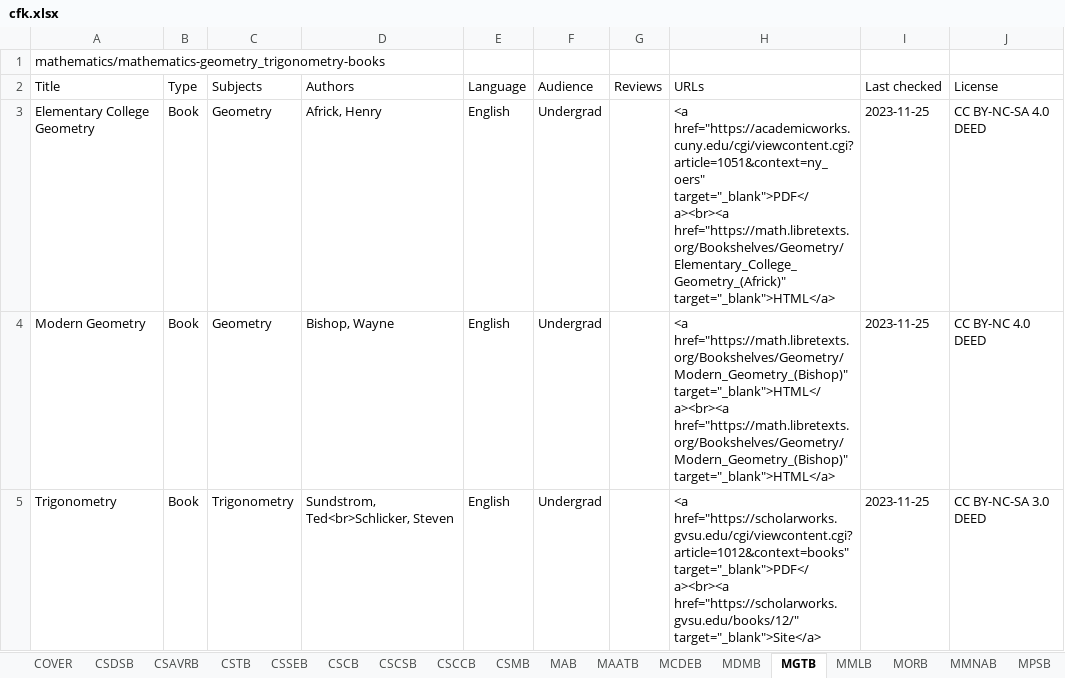
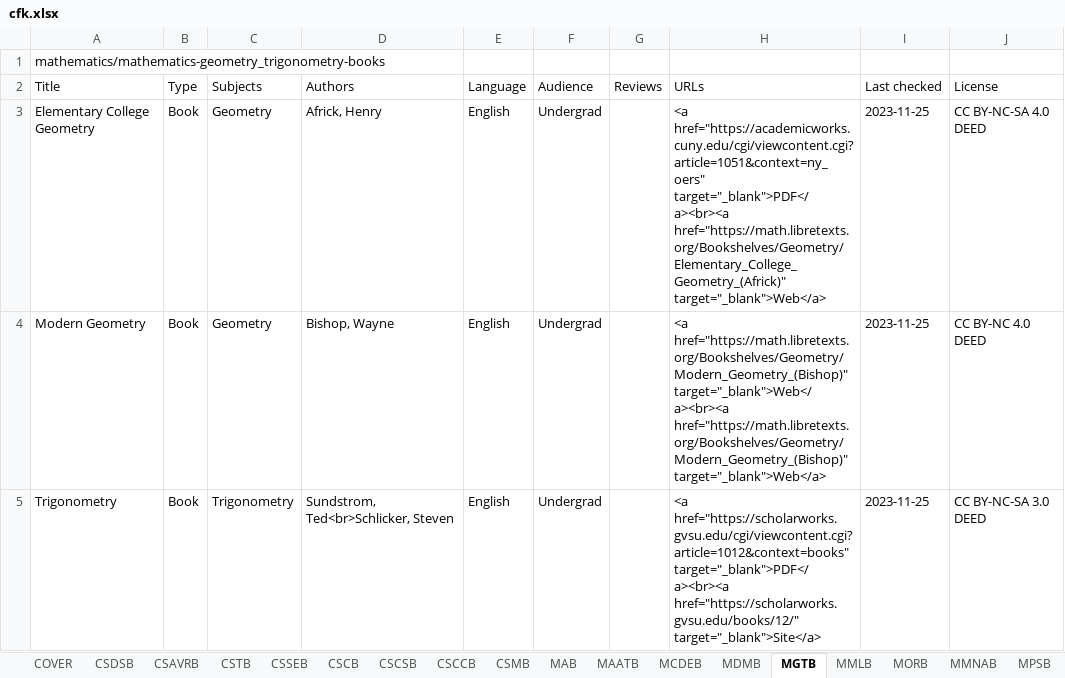
Before and after one commit to CFKNow/cfknow.github.io, an Excel workbook: utilities/cfk.xlsx, sheet MGTB, drawn as a sheet; values as stored, in another font and other column widths than the file's, no borders; the diff names each change by its address in the sheet, - before the commit and + after, or states it on an @@ line.

```diff
--- a/utilities/cfk.xlsx (sheet MGTB)
+++ b/utilities/cfk.xlsx (sheet MGTB)
-H3 (URLs): …target="_blank">PDF</a><br><a href="https://math.libretexts.org/Bookshelves/Geometry/Elementary_College_Geometry_(Africk)" target="_blank">HTML</a>
+H3 (URLs): …target="_blank">PDF</a><br><a href="https://math.libretexts.org/Bookshelves/Geometry/Elementary_College_Geometry_(Africk)" target="_blank">Web</a>
-H4 (URLs): <a href="https://math.libretexts.org/Bookshelves/Geometry/Modern_Geometry_(Bishop)" target="_blank">HTML</a><br><a href="https://math.libretexts.org/Bookshelves/Geometry/Modern_Geometry_(Bishop)" target="_blank">HTML</a>
+H4 (URLs): <a href="https://math.libretexts.org/Bookshelves/Geometry/Modern_Geometry_(Bishop)" target="_blank">Web</a><br><a href="https://math.libretexts.org/Bookshelves/Geometry/Modern_Geometry_(Bishop)" target="_blank">Web</a>
```
Also changed, not shown: sheet CSSEB, sheet MLDLB, sheet CSTB, sheet CSDSB, sheet CSMB, sheet MLMB, 6 more sheets, other sheet tabs, 21 other files.
